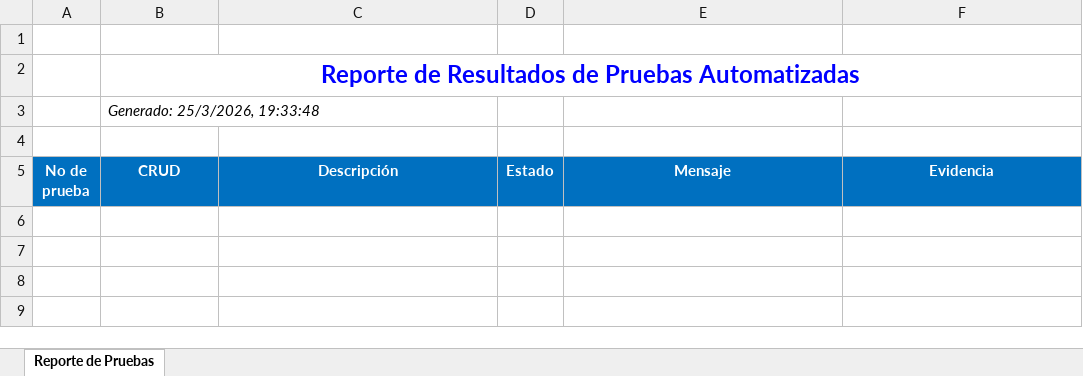
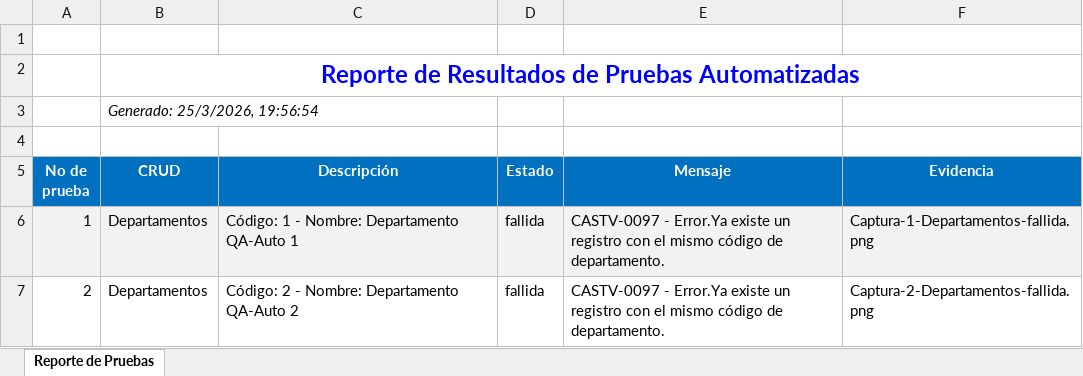
Before and after one commit to RecinosRafael/SpecsView-ConstruccionDeTransacciones, an Excel workbook: ReporteXlsx/ReportePruebasEjecutas-ConfiguracionesIniciales.xlsx, sheet Reporte de Pruebas, drawn as a sheet; values as stored, in another font and other column widths than the file's, no borders; charts and pictures not drawn; the diff names each change by its address in the sheet, - before the commit and + after, or states it on an @@ line.

Commit message:
departamentos y parametros generales

```diff
--- a/ReporteXlsx/ReportePruebasEjecutas-ConfiguracionesIniciales.xlsx (sheet Reporte de Pruebas)
+++ b/ReporteXlsx/ReportePruebasEjecutas-ConfiguracionesIniciales.xlsx (sheet Reporte de Pruebas)
-B3 (CRUD): Generado: 25/3/2026, 19:33:48
+B3 (CRUD): Generado: 25/3/2026, 19:56:54
+row 6: 1 | Departamentos | Código: 1 - Nombre: Departamento QA-Auto 1 | fallida | CASTV-0097 - Error.Ya existe un registro con el mismo código de departamento. | Captura-1-Departamentos-fallida.png
+row 7: 2 | Departamentos | Código: 2 - Nombre: Departamento QA-Auto 2 | fallida | CASTV-0097 - Error.Ya existe un registro con el mismo código de departamento. | Captura-2-Departamentos-fallida.png
```
Also changed, not shown: 14 other files.
